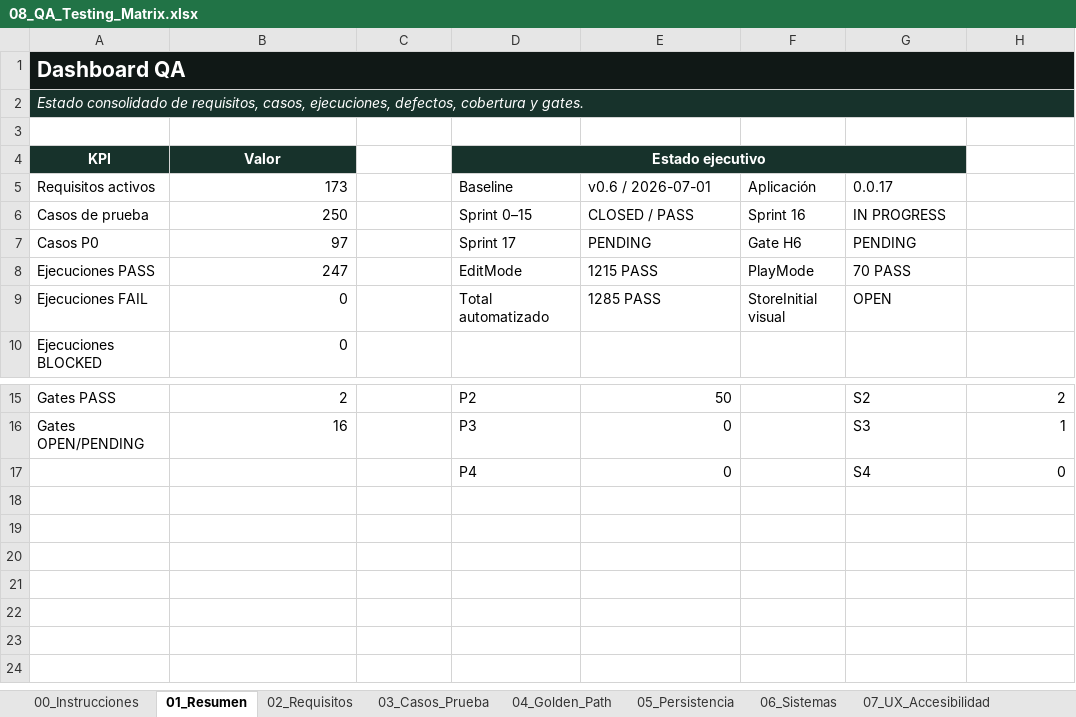
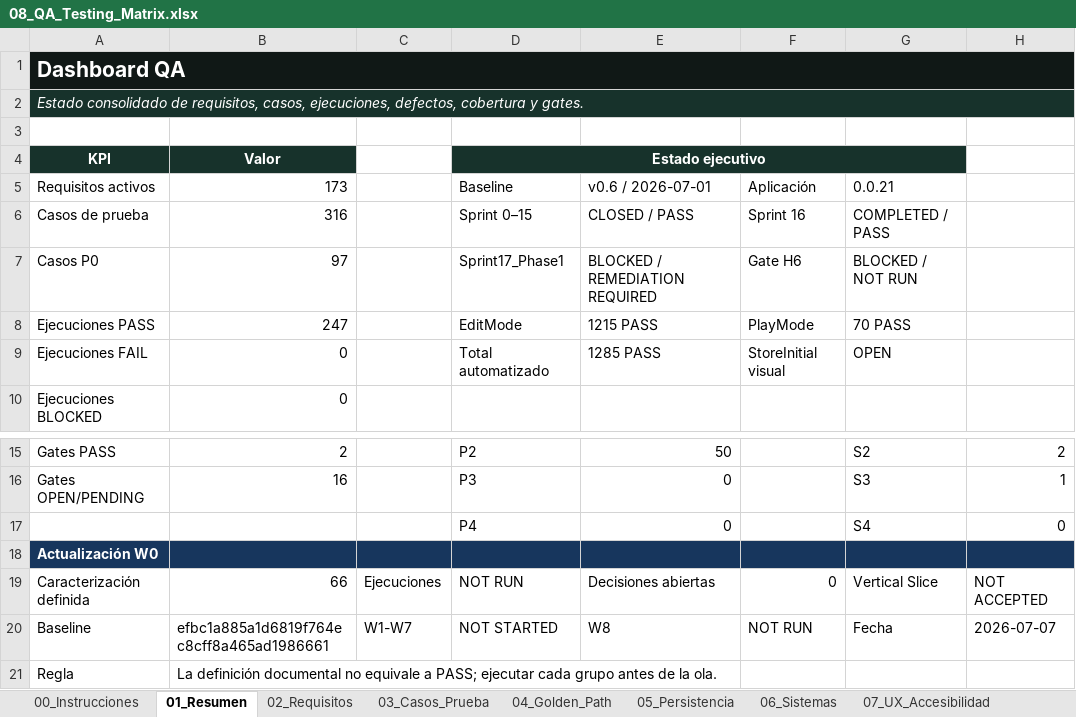
Before and after one commit to BLRochaGonzalez93/U012_CartridgeAndCloud, an Excel workbook: Documentation/04_Production_QA_and_Traceability/08_QA_Testing_Matrix.xlsx, sheet 01_Resumen, drawn as a sheet; only a part is shown, gaps mark what is left out; values as stored, in another font and other column widths than the file's, no borders; charts and pictures not drawn; the diff names each change by its address in the sheet, - before the commit and + after, or states it on an @@ line.

Commit message:
Sprint17_Phase1 W1
W0 cierra decisiones, contratos, trazabilidad, baseline y pruebas de caracterización.

```diff
--- a/Documentation/04_Production_QA_and_Traceability/08_QA_Testing_Matrix.xlsx (sheet 01_Resumen)
+++ b/Documentation/04_Production_QA_and_Traceability/08_QA_Testing_Matrix.xlsx (sheet 01_Resumen)
-G5: 0.0.17
+G5: 0.0.21
-B6: 250
+B6: 316
-G6: IN PROGRESS
+G6: COMPLETED / PASS
-D7: Sprint 17
+D7: Sprint17_Phase1
-E7: PENDING
+E7: BLOCKED / REMEDIATION REQUIRED
-G7: PENDING
+G7: BLOCKED / NOT RUN
+row 18: Actualización W0
+row 19: Caracterización definida | 66 | Ejecuciones | NOT RUN | Decisiones abiertas | 0 | Vertical Slice | NOT ACCEPTED
+row 20: Baseline | efbc1a885a1d6819f764ec8cff8a465ad1986661 | W1-W7 | NOT STARTED | W8 | NOT RUN | Fecha | 2026-07-07
+row 21: Regla | La definición documental no equivale a PASS; ejecutar cada grupo antes de la ola.
```
Also changed, not shown: sheet 03_Casos_Prueba, sheet 11_Ejecuciones, other sheet tabs, charts or pictures, Documentation/00_Governance_and_Navigation/32_Documentation_Baseline_Manifest.xlsx, Documentation/04_Production_QA_and_Traceability/12_Excel_Maestro_de_Produccion.xlsx, 41 other files.
